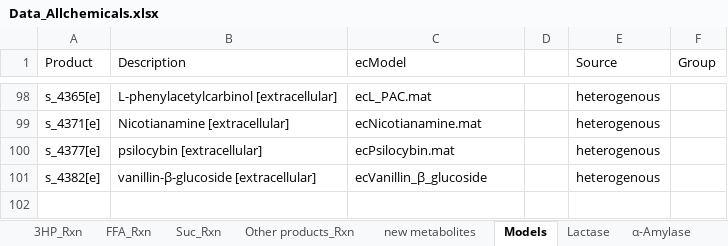
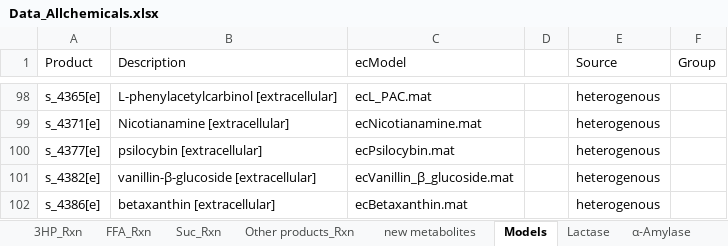
Before and after one commit to broke-why/CellFactory-ecYeastGEM, an Excel workbook: result_ecYeast/Data_Allchemicals.xlsx, sheet Models, drawn as a sheet; only a part is shown, gaps mark what is left out; values as stored, in another font and other column widths than the file's, no borders; the diff names each change by its address in the sheet, - before the commit and + after, or states it on an @@ line.

```diff
--- a/result_ecYeast/Data_Allchemicals.xlsx (sheet Models)
+++ b/result_ecYeast/Data_Allchemicals.xlsx (sheet Models)
-C101 (ecModel): ecVanillin_β_glucoside
+C101 (ecModel): ecVanillin_β_glucoside.mat
+row 102: s_4386[e] | betaxanthin [extracellular] | ecBetaxanthin.mat |  | heterogenous
```
Also changed, not shown: sheet Other products_Rxn, sheet new metabolites, result_ecYeast/Allchemicals-template.xlsx, 1 other file.
